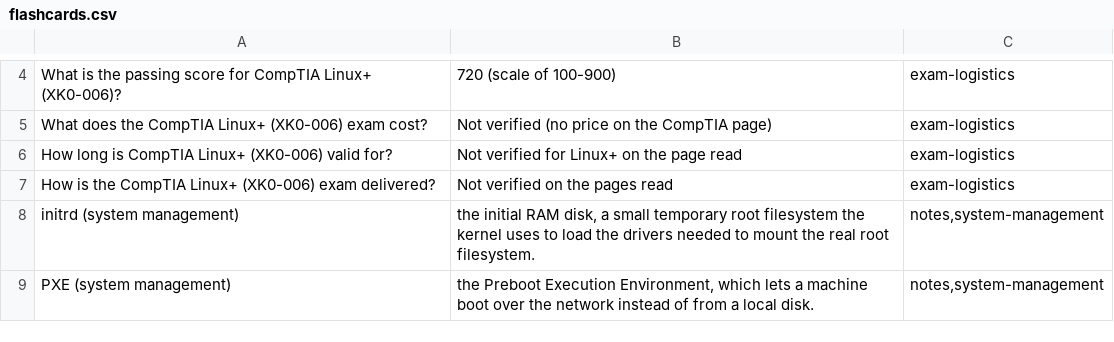
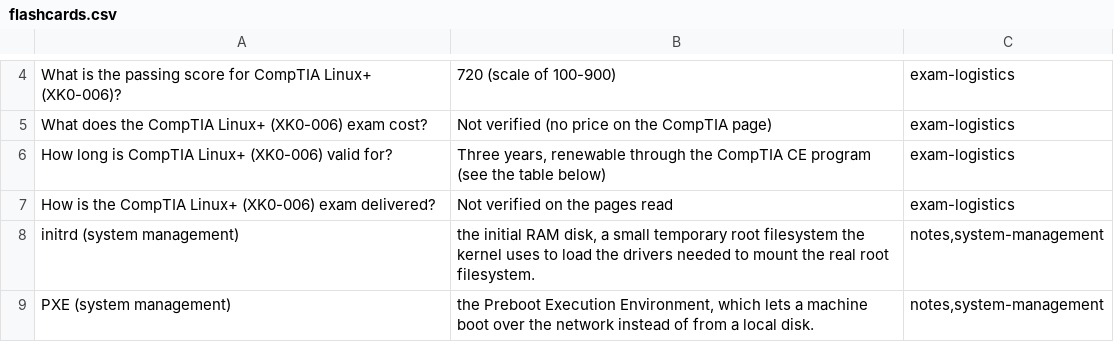
Before and after one commit to PatrickWiloak/cloud-zero-to-hero, a CSV file: exams/comptia/linux-plus/flashcards.csv, drawn as a sheet; only a part is shown, gaps mark what is left out.

```diff
--- a/exams/comptia/linux-plus/flashcards.csv
+++ b/exams/comptia/linux-plus/flashcards.csv
@@ -5,3 +5,3 @@ What is the passing score for CompTIA Linux+ (XK0-006)?,720 (scale of 100-900),e
 What does the CompTIA Linux+ (XK0-006) exam cost?,Not verified (no price on the CompTIA page),exam-logistics
-How long is CompTIA Linux+ (XK0-006) valid for?,Not verified for Linux+ on the page read,exam-logistics
+How long is CompTIA Linux+ (XK0-006) valid for?,"Three years, renewable through the CompTIA CE program (see the table below)",exam-logistics
 How is the CompTIA Linux+ (XK0-006) exam delivered?,Not verified on the pages read,exam-logistics
```
Also changed, not shown: exams/aws/associate/developer-dva-c03/flashcards.csv, 2 other files.
